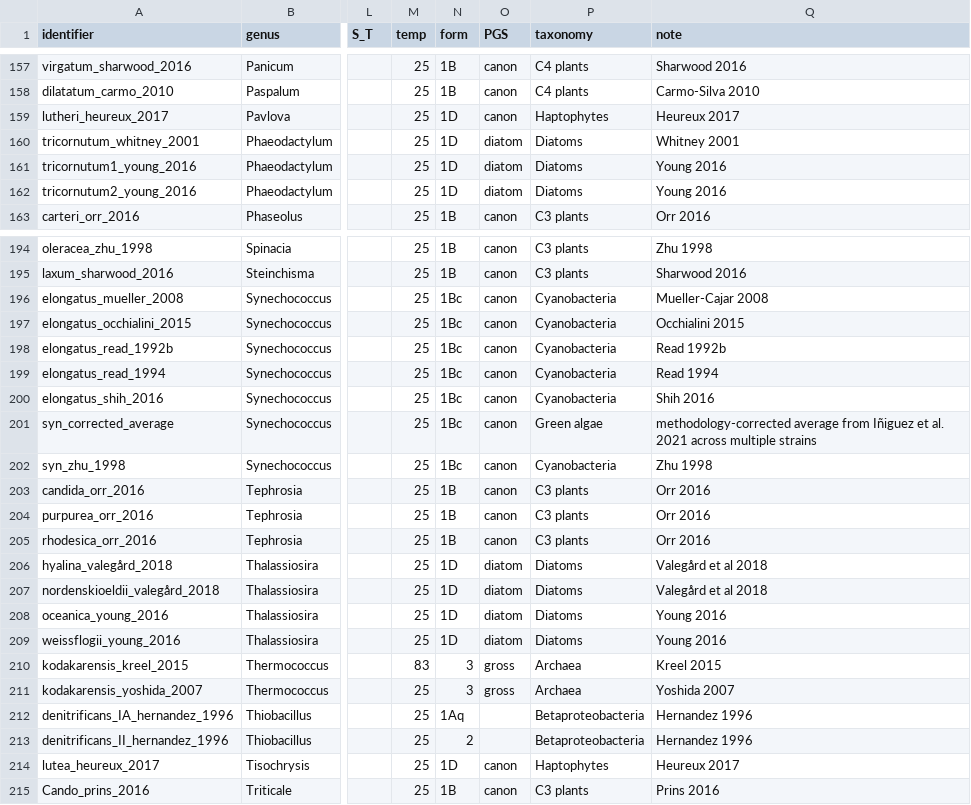
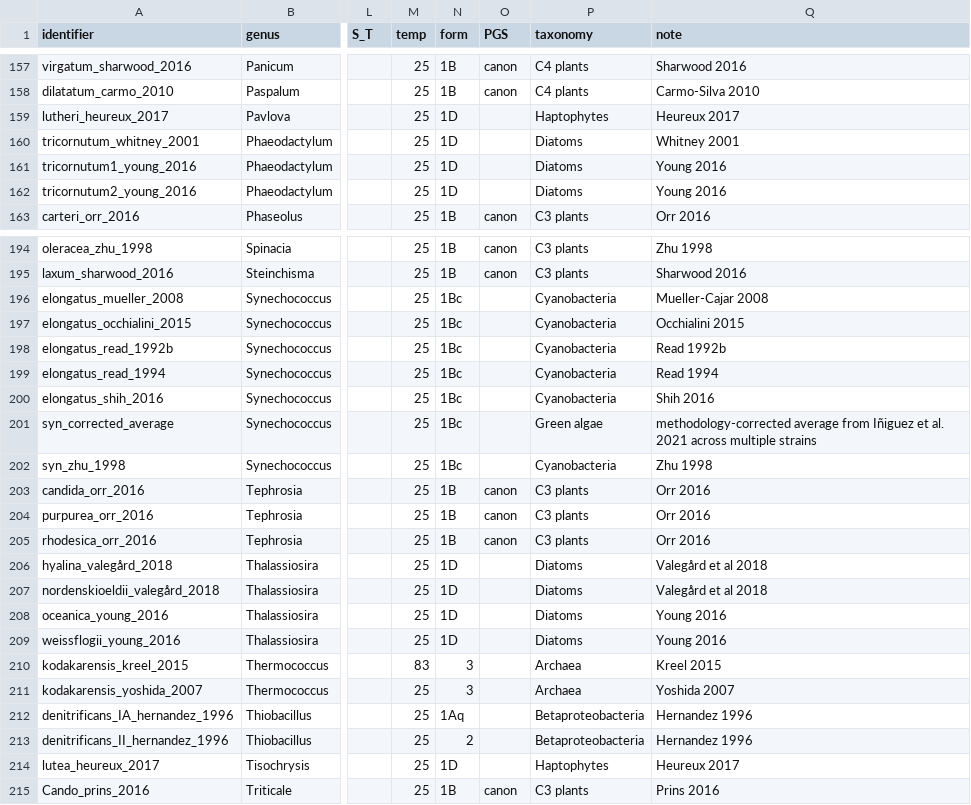
Before and after one commit to keharr/rbcmodel, a CSV file: inst/extdata/Rubisco_kinetics_abridged.csv, drawn as a sheet; only a part is shown, gaps mark what is left out; the diff covers the shown part only; the diff names each change by its address in the sheet, - before the commit and + after, or states it on an @@ line.

```diff
--- a/inst/extdata/Rubisco_kinetics_abridged.csv
+++ b/inst/extdata/Rubisco_kinetics_abridged.csv
-O159 (PGS): canon
+O159 (PGS): (empty)
-O160:O162 (PGS): diatom
+O160:O162 (PGS): (empty)
-O196:O202 (PGS): canon
+O196:O202 (PGS): (empty)
-O206:O209 (PGS): diatom
+O206:O209 (PGS): (empty)
-O210:O211 (PGS): gross
+O210:O211 (PGS): (empty)
-O214 (PGS): canon
+O214 (PGS): (empty)
```
Also changed, not shown: 27 edited cells elsewhere in this file, inst/extdata/Rubisco_kinetics_25C.csv, inst/extdata/Rubisco_kinetics_alias.csv, 8 other files.
